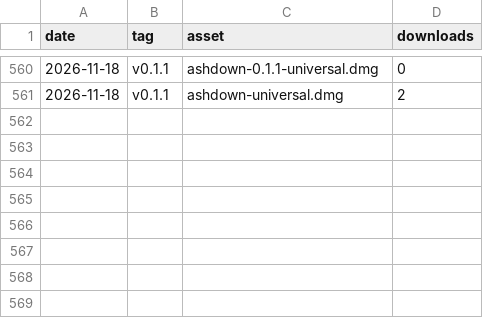
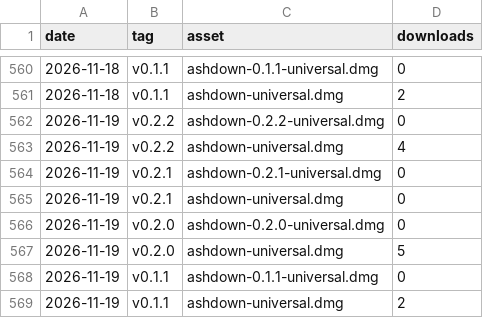
Before and after one commit to asherKiiim/ashdown-release, a CSV file: stats/downloads.csv, drawn as a sheet; only a part is shown, gaps mark what is left out; the diff names each change by its address in the sheet, - before the commit and + after, or states it on an @@ line.

```diff
--- a/stats/downloads.csv
+++ b/stats/downloads.csv
+row 562: 2026-11-19 | v0.2.2 | ashdown-0.2.2-universal.dmg | 0
+row 563: 2026-11-19 | v0.2.2 | ashdown-universal.dmg | 4
+row 564: 2026-11-19 | v0.2.1 | ashdown-0.2.1-universal.dmg | 0
+row 565: 2026-11-19 | v0.2.1 | ashdown-universal.dmg | 0
+row 566: 2026-11-19 | v0.2.0 | ashdown-0.2.0-universal.dmg | 0
+row 567: 2026-11-19 | v0.2.0 | ashdown-universal.dmg | 5
+row 568: 2026-11-19 | v0.1.1 | ashdown-0.1.1-universal.dmg | 0
+row 569: 2026-11-19 | v0.1.1 | ashdown-universal.dmg | 2
```
